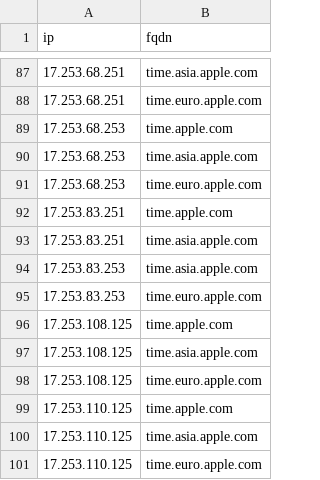
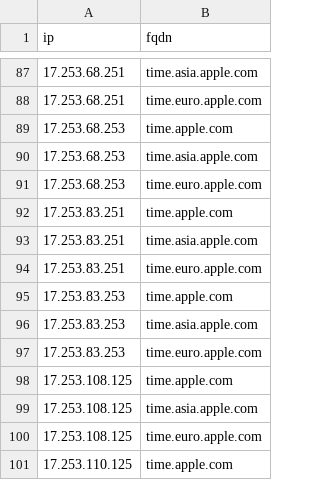
Before and after one commit to k0jir0900/nexus, a CSV file: ntp-finder/providers/ntp-apple-v4.csv, drawn as a sheet; only a part is shown, gaps mark what is left out; the shorter side is filled out with more unchanged rows; the diff names each change by its address in the sheet, - before the commit and + after, or states it on an @@ line.

```diff
--- a/ntp-finder/providers/ntp-apple-v4.csv
+++ b/ntp-finder/providers/ntp-apple-v4.csv
+row 94: 17.253.83.251 | time.euro.apple.com
+row 95: 17.253.83.253 | time.apple.com
```
Also changed, not shown: ntp-finder/ntp-all-v4.csv, 12 other files.
